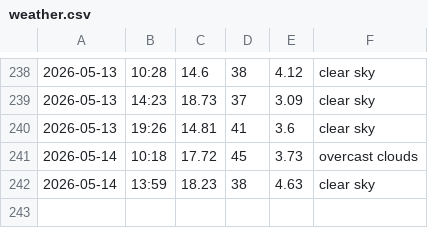
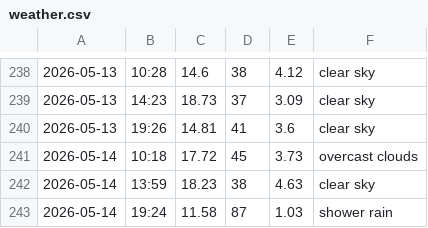
Before and after one commit to jozefgocik/data-collector, a CSV file: weather.csv, drawn as a sheet; only a part is shown, gaps mark what is left out.

```diff
--- a/weather.csv
+++ b/weather.csv
@@ -242 +242,2 @@
 2026-05-14,13:59,18.23,38,4.63,clear sky
+2026-05-14,19:24,11.58,87,1.03,shower rain
```
